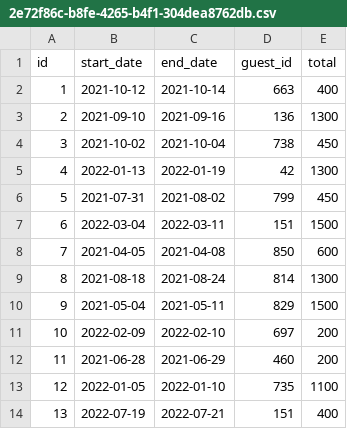
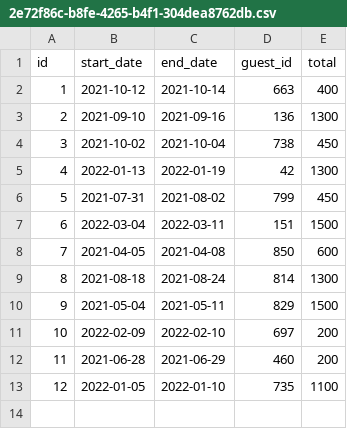
Before and after one commit to josephpacificoIV/MasteryProject, a CSV file: data/reservations/2e72f86c-b8fe-4265-b4f1-304dea8762db.csv, drawn as a sheet; the diff names each change by its address in the sheet, - before the commit and + after, or states it on an @@ line.

Commit message:
fixed reservation file

```diff
--- a/data/reservations/2e72f86c-b8fe-4265-b4f1-304dea8762db.csv
+++ b/data/reservations/2e72f86c-b8fe-4265-b4f1-304dea8762db.csv
-row 14: 13 | 2022-07-19 | 2022-07-21 | 151 | 400
```
